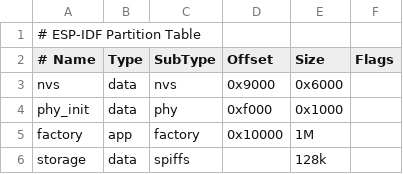
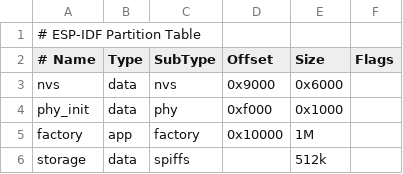
Before and after one commit to crystalice-dev/ZAIRE, a CSV file: S2-HUB/partitions.csv, drawn as a sheet.

Commit message:
Add files via upload

```diff
--- a/S2-HUB/partitions.csv
+++ b/S2-HUB/partitions.csv
@@ -5,2 +5,2 @@ phy_init, data, phy,     0xf000,  0x1000,
 factory,  app,  factory, 0x10000, 1M,
-storage,  data, spiffs, , 128k,
+storage,  data, spiffs, , 512k,
```
